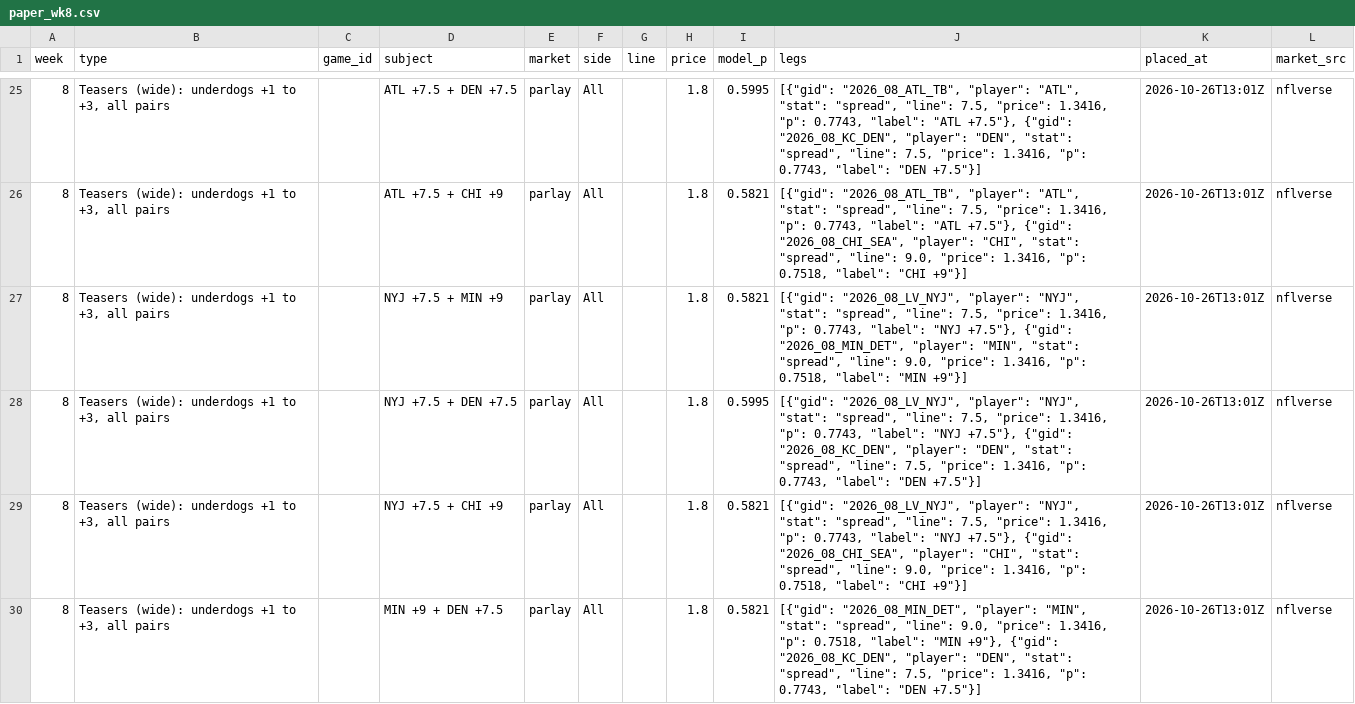
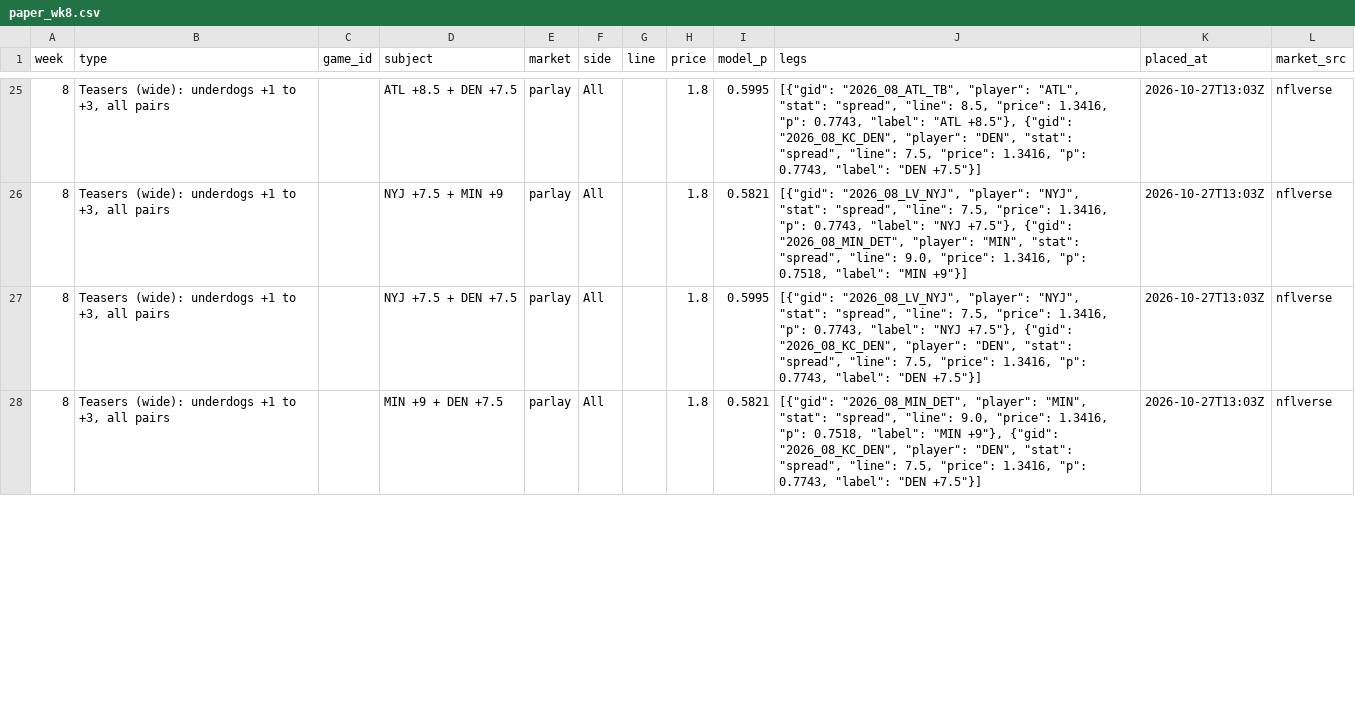
Before and after one commit to paintthedog/nfl-insights, a CSV file: pipeline/paper_wk8.csv, drawn as a sheet; only a part is shown, gaps mark what is left out; the diff covers the shown part only.

```diff
--- a/pipeline/paper_wk8.csv
+++ b/pipeline/paper_wk8.csv
@@ -25,6 +25,4 @@ week,type,game_id,subject,market,side,line,price,model_p,legs,placed_at,market_s
-8,"Teasers (wide): underdogs +1 to +3, all pairs",,ATL +7.5 + DEN +7.5,parlay,All,,1.8,0.5995,"[{""gid"": ""2026_08_ATL_TB"", ""player"": ""ATL"", ""stat"": ""spread"", ""line"": 7.5, ""price"": 1.3416, ""p"": 0.7743, ""label"": ""ATL +7.5""}, {""gid"": ""2026_08_KC_DEN"", ""player"": ""DEN"", ""stat"": ""spread"", ""line"": 7.5, ""price"": 1.3416, ""p"": 0.7743, ""label"": ""DEN +7.5""}]",2026-10-26T13:01Z,nflverse
-8,"Teasers (wide): underdogs +1 to +3, all pairs",,ATL +7.5 + CHI +9,parlay,All,,1.8,0.5821,"[{""gid"": ""2026_08_ATL_TB"", ""player"": ""ATL"", ""stat"": ""spread"", ""line"": 7.5, ""price"": 1.3416, ""p"": 0.7743, ""label"": ""ATL +7.5""}, {""gid"": ""2026_08_CHI_SEA"", ""player"": ""CHI"", ""stat"": ""spread"", ""line"": 9.0, ""price"": 1.3416, ""p"": 0.7518, ""label"": ""CHI +9""}]",2026-10-26T13:01Z,nflverse
-8,"Teasers (wide): underdogs +1 to +3, all pairs",,NYJ +7.5 + MIN +9,parlay,All,,1.8,0.5821,"[{""gid"": ""2026_08_LV_NYJ"", ""player"": ""NYJ"", ""stat"": ""spread"", ""line"": 7.5, ""price"": 1.3416, ""p"": 0.7743, ""label"": ""NYJ +7.5""}, {""gid"": ""2026_08_MIN_DET"", ""player"": ""MIN"", ""stat"": ""spread"", ""line"": 9.0, ""price"": 1.3416, ""p"": 0.7518, ""label"": ""MIN +9""}]",2026-10-26T13:01Z,nflverse
-8,"Teasers (wide): underdogs +1 to +3, all pairs",,NYJ +7.5 + DEN +7.5,parlay,All,,1.8,0.5995,"[{""gid"": ""2026_08_LV_NYJ"", ""player"": ""NYJ"", ""stat"": ""spread"", ""line"": 7.5, ""price"": 1.3416, ""p"": 0.7743, ""label"": ""NYJ +7.5""}, {""gid"": ""2026_08_KC_DEN"", ""player"": ""DEN"", ""stat"": ""spread"", ""line"": 7.5, ""price"": 1.3416, ""p"": 0.7743, ""label"": ""DEN +7.5""}]",2026-10-26T13:01Z,nflverse
-8,"Teasers (wide): underdogs +1 to +3, all pairs",,NYJ +7.5 + CHI +9,parlay,All,,1.8,0.5821,"[{""gid"": ""2026_08_LV_NYJ"", ""player"": ""NYJ"", ""stat"": ""spread"", ""line"": 7.5, ""price"": 1.3416, ""p"": 0.7743, ""label"": ""NYJ +7.5""}, {""gid"": ""2026_08_CHI_SEA"", ""player"": ""CHI"", ""stat"": ""spread"", ""line"": 9.0, ""price"": 1.3416, ""p"": 0.7518, ""label"": ""CHI +9""}]",2026-10-26T13:01Z,nflverse
-8,"Teasers (wide): underdogs +1 to +3, all pairs",,MIN +9 + DEN +7.5,parlay,All,,1.8,0.5821,"[{""gid"": ""2026_08_MIN_DET"", ""player"": ""MIN"", ""stat"": ""spread"", ""line"": 9.0, ""price"": 1.3416, ""p"": 0.7518, ""label"": ""MIN +9""}, {""gid"": ""2026_08_KC_DEN"", ""player"": ""DEN"", ""stat"": ""spread"", ""line"": 7.5, ""price"": 1.3416, ""p"": 0.7743, ""label"": ""DEN +7.5""}]",2026-10-26T13:01Z,nflverse
+8,"Teasers (wide): underdogs +1 to +3, all pairs",,ATL +8.5 + DEN +7.5,parlay,All,,1.8,0.5995,"[{""gid"": ""2026_08_ATL_TB"", ""player"": ""ATL"", ""stat"": ""spread"", ""line"": 8.5, ""price"": 1.3416, ""p"": 0.7743, ""label"": ""ATL +8.5""}, {""gid"": ""2026_08_KC_DEN"", ""player"": ""DEN"", ""stat"": ""spread"", ""line"": 7.5, ""price"": 1.3416, ""p"": 0.7743, ""label"": ""DEN +7.5""}]",2026-10-27T13:03Z,nflverse
+8,"Teasers (wide): underdogs +1 to +3, all pairs",,NYJ +7.5 + MIN +9,parlay,All,,1.8,0.5821,"[{""gid"": ""2026_08_LV_NYJ"", ""player"": ""NYJ"", ""stat"": ""spread"", ""line"": 7.5, ""price"": 1.3416, ""p"": 0.7743, ""label"": ""NYJ +7.5""}, {""gid"": ""2026_08_MIN_DET"", ""player"": ""MIN"", ""stat"": ""spread"", ""line"": 9.0, ""price"": 1.3416, ""p"": 0.7518, ""label"": ""MIN +9""}]",2026-10-27T13:03Z,nflverse
+8,"Teasers (wide): underdogs +1 to +3, all pairs",,NYJ +7.5 + DEN +7.5,parlay,All,,1.8,0.5995,"[{""gid"": ""2026_08_LV_NYJ"", ""player"": ""NYJ"", ""stat"": ""spread"", ""line"": 7.5, ""price"": 1.3416, ""p"": 0.7743, ""label"": ""NYJ +7.5""}, {""gid"": ""2026_08_KC_DEN"", ""player"": ""DEN"", ""stat"": ""spread"", ""line"": 7.5, ""price"": 1.3416, ""p"": 0.7743, ""label"": ""DEN +7.5""}]",2026-10-27T13:03Z,nflverse
+8,"Teasers (wide): underdogs +1 to +3, all pairs",,MIN +9 + DEN +7.5,parlay,All,,1.8,0.5821,"[{""gid"": ""2026_08_MIN_DET"", ""player"": ""MIN"", ""stat"": ""spread"", ""line"": 9.0, ""price"": 1.3416, ""p"": 0.7518, ""label"": ""MIN +9""}, {""gid"": ""2026_08_KC_DEN"", ""player"": ""DEN"", ""stat"": ""spread"", ""line"": 7.5, ""price"": 1.3416, ""p"": 0.7743, ""label"": ""DEN +7.5""}]",2026-10-27T13:03Z,nflverse
```
Also changed, not shown: 1 added row, 3 removed rows and 57 edited cells elsewhere in this file, pipeline/data/line_history.csv, pipeline/int_props_2026_wk8.csv, 16 other files.
